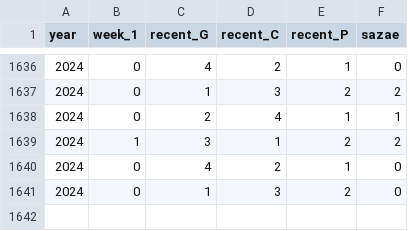
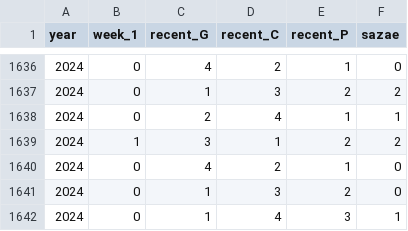
Before and after one commit to nokko-nokko/sazae-janken, a CSV file: sazae_python.csv, drawn as a sheet; only a part is shown, gaps mark what is left out; the diff names each change by its address in the sheet, - before the commit and + after, or states it on an @@ line.

```diff
--- a/sazae_python.csv
+++ b/sazae_python.csv
+row 1642: 2024 | 0 | 1 | 4 | 3 | 1
```
Also changed, not shown: 2 other files.
